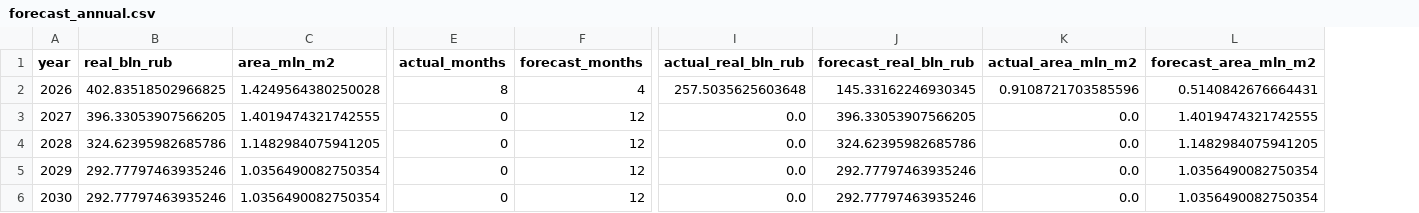
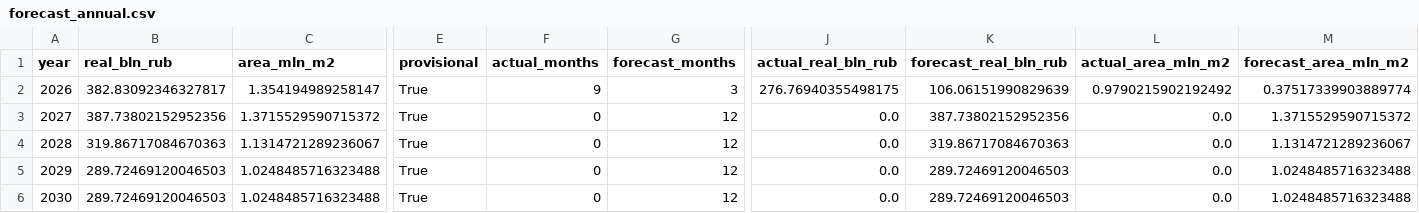
Before and after one commit to kR1SH1337/Real-Estate-Forecast, a CSV file: reference_results/forecast_annual.csv, drawn as a sheet; only a part is shown, gaps mark what is left out; addresses are those after the commit; the diff names each change by its address in the sheet, - before the commit and + after, or states it on an @@ line.

```diff
--- a/reference_results/forecast_annual.csv
+++ b/reference_results/forecast_annual.csv
+column E (provisional), rows 2-6: all True
-B2 (real_bln_rub): 402.83518502966825
+B2 (real_bln_rub): 382.83092346327817
-C2 (area_mln_m2): 1.4249564380250028
+C2 (area_mln_m2): 1.354194989258147
-F2 (actual_months): 8
+F2 (actual_months): 9
-G2 (forecast_months): 4
+G2 (forecast_months): 3
-J2 (actual_real_bln_rub): 257.5035625603648
+J2 (actual_real_bln_rub): 276.76940355498175
-K2 (forecast_real_bln_rub): 145.33162246930345
+K2 (forecast_real_bln_rub): 106.06151990829639
-L2 (actual_area_mln_m2): 0.9108721703585596
+L2 (actual_area_mln_m2): 0.9790215902192492
-M2 (forecast_area_mln_m2): 0.5140842676664431
+M2 (forecast_area_mln_m2): 0.37517339903889774
-B3 (real_bln_rub): 396.33053907566205
+B3 (real_bln_rub): 387.73802152952356
-C3 (area_mln_m2): 1.4019474321742555
+C3 (area_mln_m2): 1.3715529590715372
-K3 (forecast_real_bln_rub): 396.33053907566205
+K3 (forecast_real_bln_rub): 387.73802152952356
-M3 (forecast_area_mln_m2): 1.4019474321742555
+M3 (forecast_area_mln_m2): 1.3715529590715372
-B4 (real_bln_rub): 324.62395982685786
+B4 (real_bln_rub): 319.86717084670363
-C4 (area_mln_m2): 1.1482984075941205
+C4 (area_mln_m2): 1.1314721289236067
-K4 (forecast_real_bln_rub): 324.62395982685786
+K4 (forecast_real_bln_rub): 319.86717084670363
-M4 (forecast_area_mln_m2): 1.1482984075941205
+M4 (forecast_area_mln_m2): 1.1314721289236067
-B5:B6 (real_bln_rub): 292.77797463935246
+B5:B6 (real_bln_rub): 289.72469120046503
-C5:C6 (area_mln_m2): 1.0356490082750354
+C5:C6 (area_mln_m2): 1.0248485716323488
-K5:K6 (forecast_real_bln_rub): 292.77797463935246
+K5:K6 (forecast_real_bln_rub): 289.72469120046503
-M5:M6 (forecast_area_mln_m2): 1.0356490082750354
+M5:M6 (forecast_area_mln_m2): 1.0248485716323488
```
Also changed, not shown: reference_results/backtest.csv, reference_results/coefficients.csv, 18 other files.
